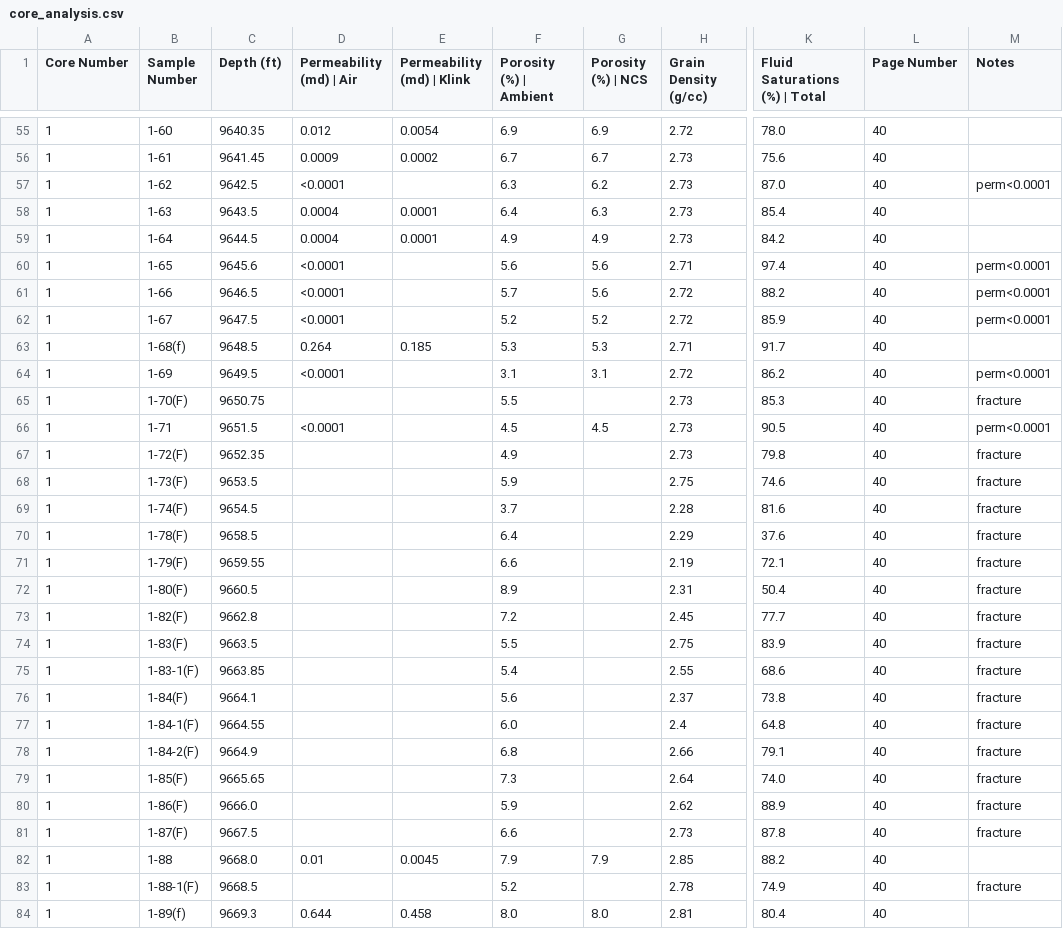
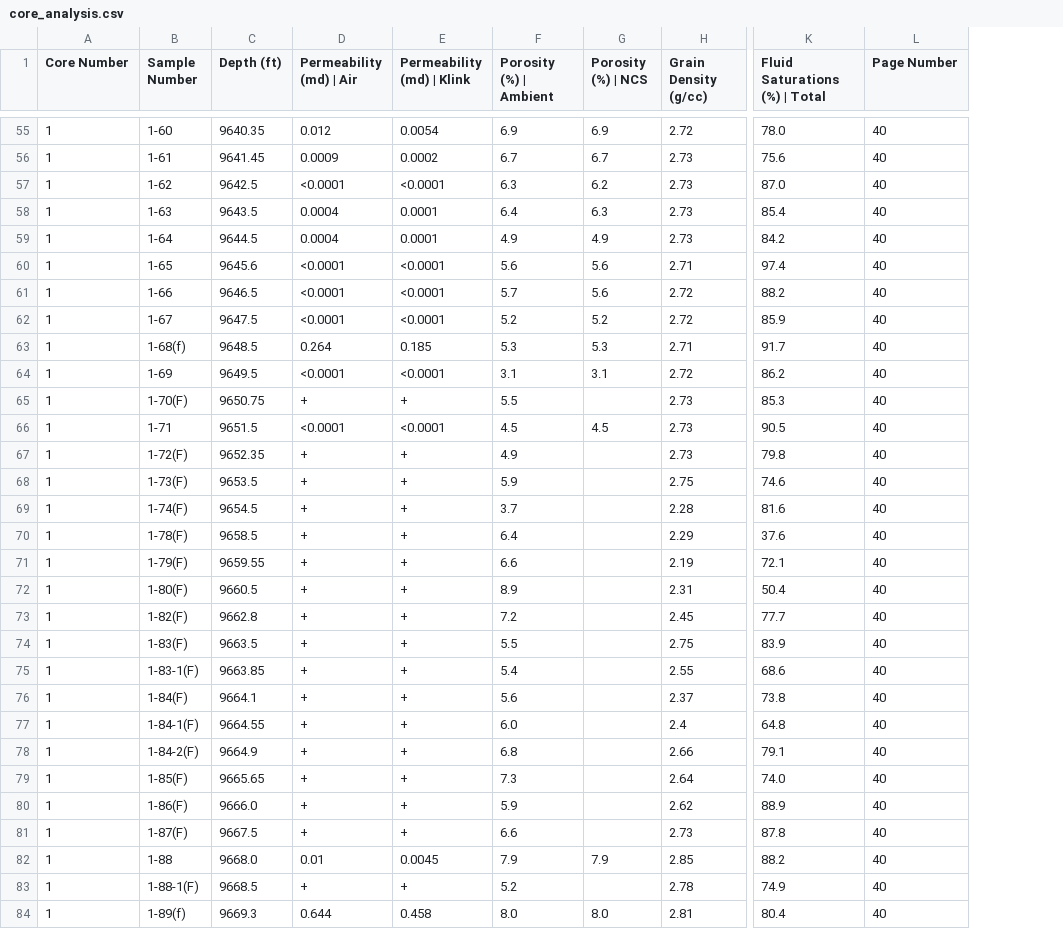
Before and after one commit to martymcenroe/RCA-PDF-extraction-pipeline, a CSV file: data/output/spec/core_analysis.csv, drawn as a sheet; only a part is shown, gaps mark what is left out; the diff covers the shown part only; the diff names each change by its address in the sheet, - before the commit and + after, or states it on an @@ line.

```diff
--- a/data/output/spec/core_analysis.csv
+++ b/data/output/spec/core_analysis.csv
-column M (Notes), rows 57-83: perm<0.0001 |  |  | perm<0.0001 | perm<0.0001 | perm<0.0001 |  | perm<0.0001 | fracture | perm<0.0001 | fracture | fracture | fracture | fracture | fracture | fracture | fracture | fracture | fracture | fracture | fracture | fracture | fracture | fracture | fracture |  | fracture
-E57 (Permeability (md) | Klink): (empty)
+E57 (Permeability (md) | Klink): <0.0001
-E60:E62 (Permeability (md) | Klink): (empty)
+E60:E62 (Permeability (md) | Klink): <0.0001
-E64 (Permeability (md) | Klink): (empty)
+E64 (Permeability (md) | Klink): <0.0001
-D65 (Permeability (md) | Air): (empty)
+D65 (Permeability (md) | Air): +
-E65 (Permeability (md) | Klink): (empty)
+E65 (Permeability (md) | Klink): +
-E66 (Permeability (md) | Klink): (empty)
+E66 (Permeability (md) | Klink): <0.0001
-D67:D81 (Permeability (md) | Air): (empty)
+D67:D81 (Permeability (md) | Air): +
-E67:E81 (Permeability (md) | Klink): (empty)
+E67:E81 (Permeability (md) | Klink): +
-D83 (Permeability (md) | Air): (empty)
+D83 (Permeability (md) | Air): +
-E83 (Permeability (md) | Klink): (empty)
+E83 (Permeability (md) | Klink): +
```
Also changed, not shown: 144 edited cells elsewhere in this file, 8 other files.
